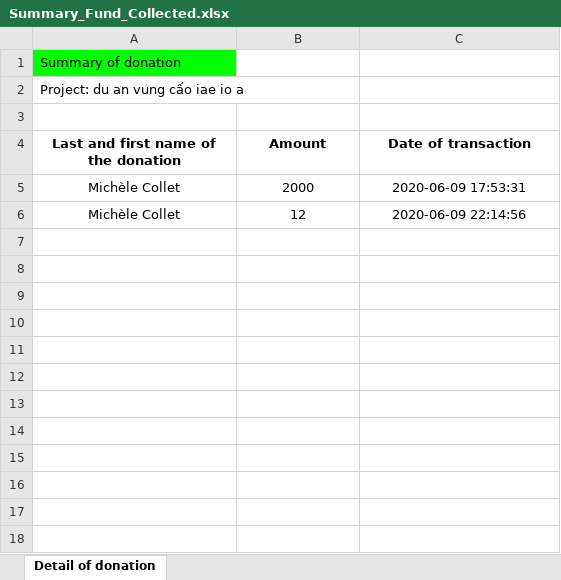
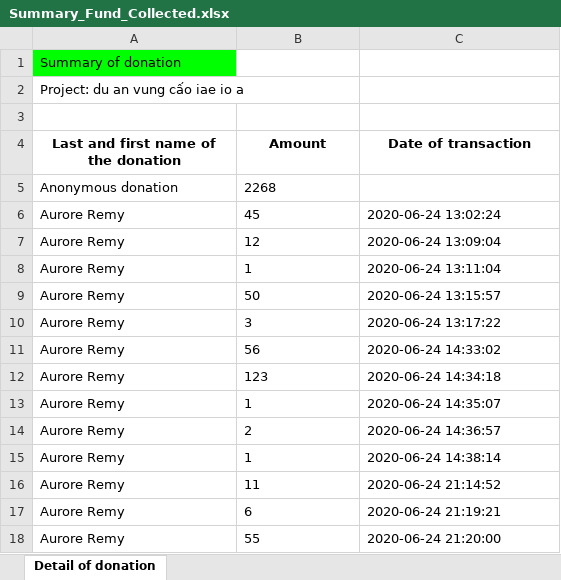
Before and after one commit to vson75/YoYo, an Excel workbook: public/tempFile/Summary_Fund_Collected.xlsx, sheet Detail of donation, drawn as a sheet; values as stored, in another font and other column widths than the file's, no borders; removed rows and columns are numbered as before the commit, all else as after; the diff names each change by its address in the sheet, - before the commit and + after, or states it on an @@ line.

Commit message:
Fix bug add anonymous transaction always false. Finish the excel file send for organisator

```diff
--- a/public/tempFile/Summary_Fund_Collected.xlsx (sheet Detail of donation)
+++ b/public/tempFile/Summary_Fund_Collected.xlsx (sheet Detail of donation)
-row 5: Michèle Collet | 2000 | 2020-06-09 17:53:31
+row 5: Anonymous donation | 2268
+row 6: Aurore Remy | 45 | 2020-06-24 13:02:24
-A7: Michèle Collet
+A7: Aurore Remy
-A7:C7 alignment: center
+A7:C7 alignment: left
-C7 (Date of transaction): 2020-06-09 22:14:56
+C7 (Date of transaction): 2020-06-24 13:09:04
+row 8: Aurore Remy | 1 | 2020-06-24 13:11:04
+row 9: Aurore Remy | 50 | 2020-06-24 13:15:57
+row 10: Aurore Remy | 3 | 2020-06-24 13:17:22
+row 11: Aurore Remy | 56 | 2020-06-24 14:33:02
+row 12: Aurore Remy | 123 | 2020-06-24 14:34:18
+row 13: Aurore Remy | 1 | 2020-06-24 14:35:07
+row 14: Aurore Remy | 2 | 2020-06-24 14:36:57
+row 15: Aurore Remy | 1 | 2020-06-24 14:38:14
+row 16: Aurore Remy | 11 | 2020-06-24 21:14:52
+row 17: Aurore Remy | 6 | 2020-06-24 21:19:21
+row 18: Aurore Remy | 55 | 2020-06-24 21:20:00
```
Also changed, not shown: 7 other files.
